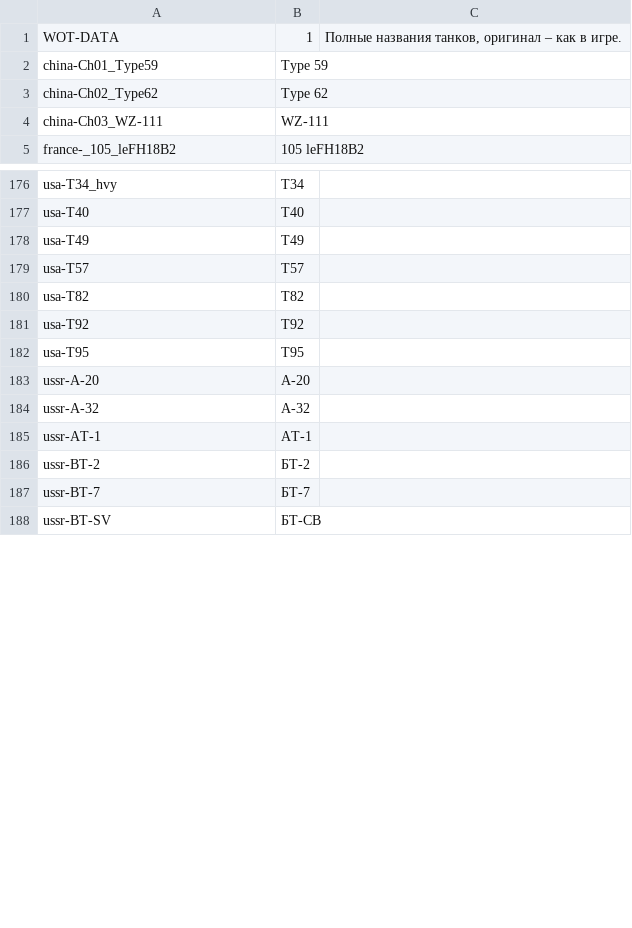
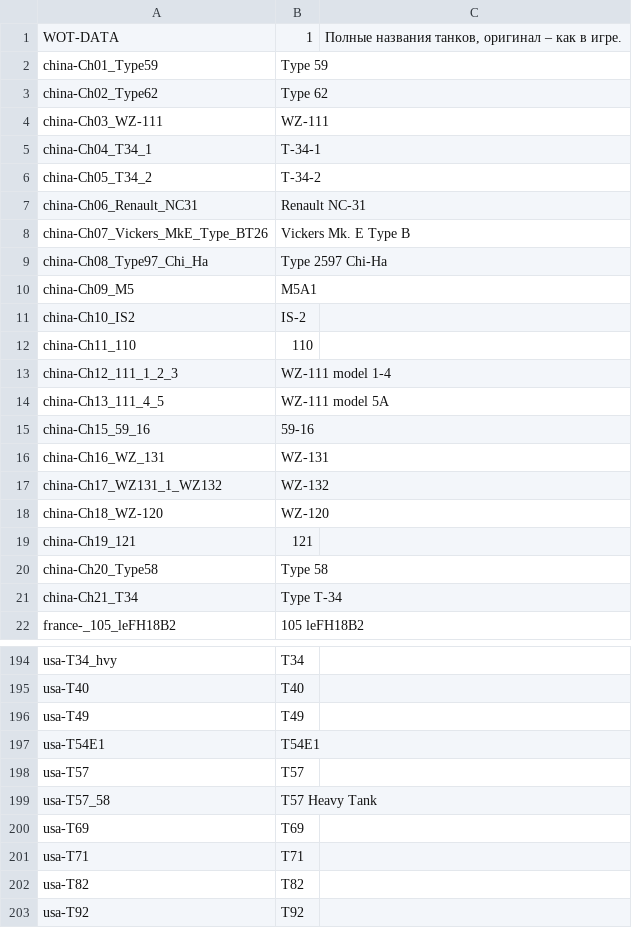
Before and after one commit to rstarkov/TankIconMaker, a CSV file: Resources/Data-NameFull-Ru-Wargaming-0.0.0-001.csv, drawn as a sheet; only a part is shown, gaps mark what is left out; the shorter side is filled out with more unchanged rows; the diff covers the shown part only; the diff names each change by its address in the sheet, - before the commit and + after, or states it on an @@ line.

```diff
--- a/Resources/Data-NameFull-Ru-Wargaming-0.0.0-001.csv
+++ b/Resources/Data-NameFull-Ru-Wargaming-0.0.0-001.csv
+row 5: china-Ch04_T34_1 | T-34-1
+row 6: china-Ch05_T34_2 | T-34-2
+row 7: china-Ch06_Renault_NC31 | Renault NC-31
+row 8: china-Ch07_Vickers_MkE_Type_BT26 | Vickers Mk. E Type B
+row 9: china-Ch08_Type97_Chi_Ha | Type 2597 Chi-Ha
+row 10: china-Ch09_M5 | M5A1
+row 11: china-Ch10_IS2 | IS-2
+row 12: china-Ch11_110 | 110
+row 13: china-Ch12_111_1_2_3 | WZ-111 model 1-4
+row 14: china-Ch13_111_4_5 | WZ-111 model 5A
+row 15: china-Ch15_59_16 | 59-16
+row 16: china-Ch16_WZ_131 | WZ-131
+row 17: china-Ch17_WZ131_1_WZ132 | WZ-132
+row 18: china-Ch18_WZ-120 | WZ-120
+row 19: china-Ch19_121 | 121
+row 20: china-Ch20_Type58 | Type 58
+row 21: china-Ch21_T34 | Type T-34
+row 197: usa-T54E1 | T54E1
+row 199: usa-T57_58 | T57 Heavy Tank
+row 200: usa-T69 | T69
+row 201: usa-T71 | T71
```
Also changed, not shown: 2 added rows and 21 edited cells elsewhere in this file, Resources/Data-NameNative-Ru-Romkyns-0.0.0-001.csv, Resources/Data-NameShort-Ru-Romkyns-0.0.0-001.csv, 8 other files.
